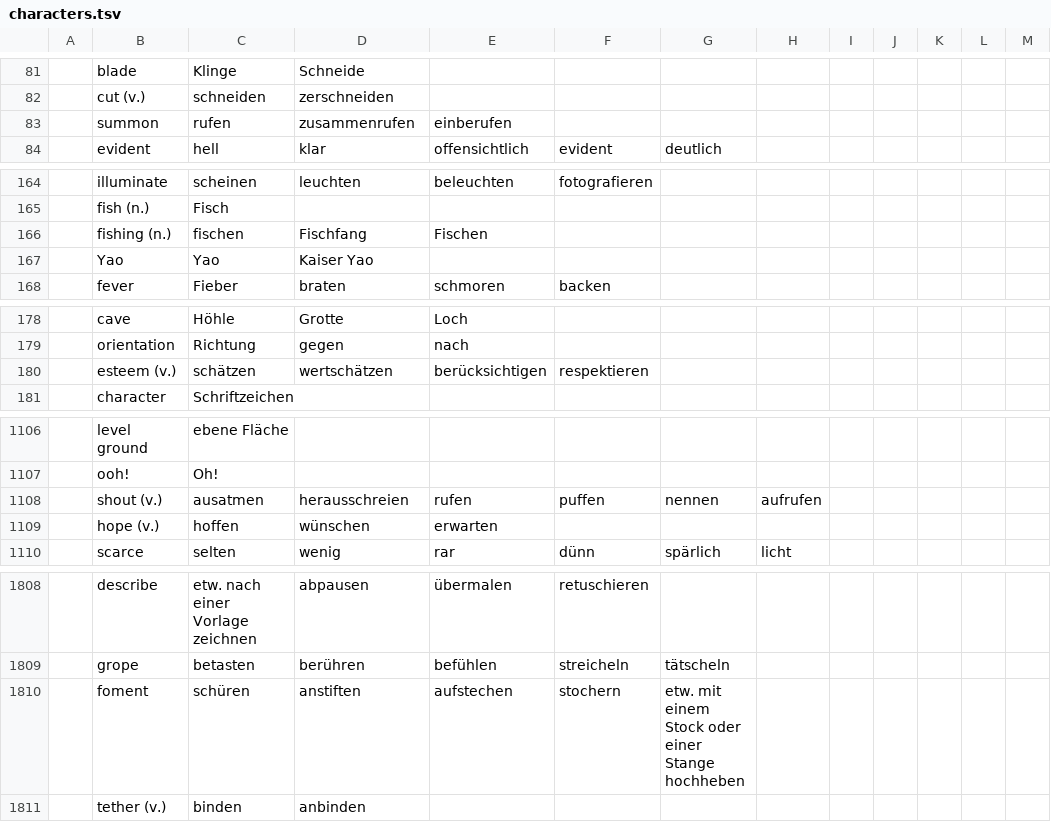
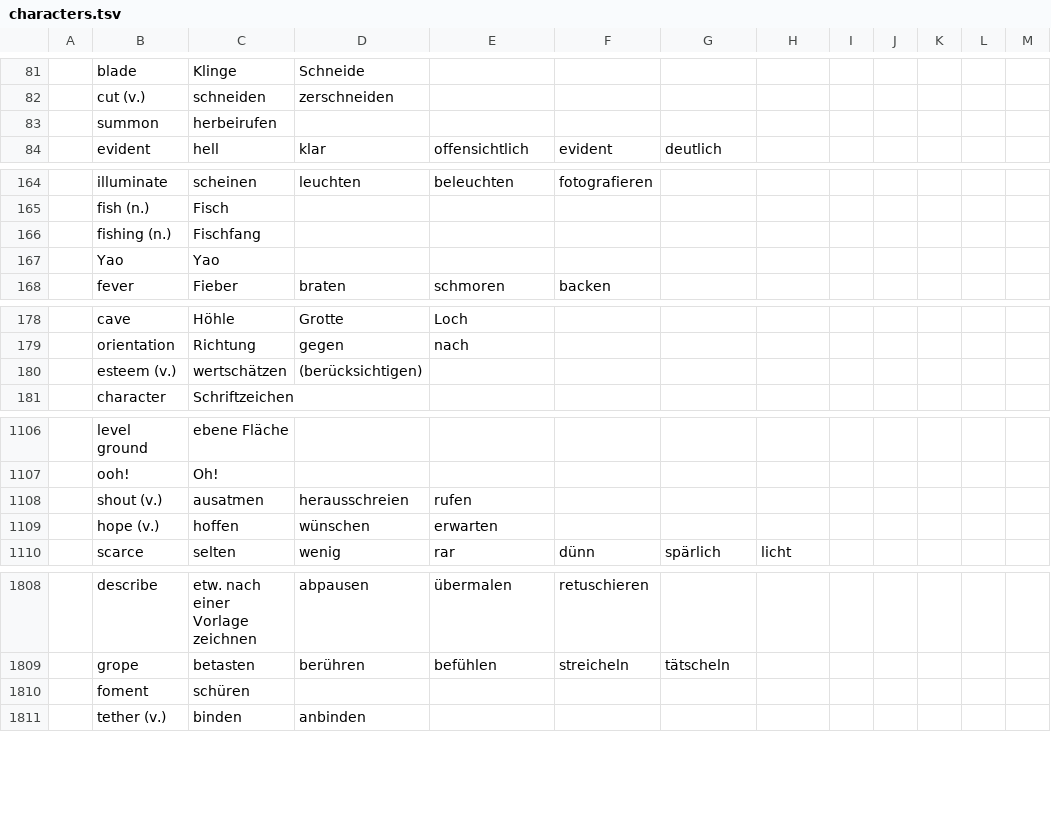
Before and after one commit to marcaltmann/hanzi, a TSV file: characters.tsv, drawn as a sheet; only a part is shown, gaps mark what is left out; the diff covers the shown part only; the diff names each change by its address in the sheet, - before the commit and + after, or states it on an @@ line.

Commit message:
Reduce translations

```diff
--- a/characters.tsv
+++ b/characters.tsv
-C83: rufen
+C83: herbeirufen
-D83: zusammenrufen
+D83: (empty)
-E83: einberufen
+E83: (empty)
-C166: fischen
+C166: Fischfang
-D166: Fischfang
+D166: (empty)
-E166: Fischen
+E166: (empty)
-D167: Kaiser Yao
+D167: (empty)
-C180: schätzen
+C180: wertschätzen
-D180: wertschätzen
+D180: (berücksichtigen)
-E180: berücksichtigen
+E180: (empty)
-F180: respektieren
+F180: (empty)
-F1108: puffen
+F1108: (empty)
-G1108: nennen
+G1108: (empty)
-H1108: aufrufen
+H1108: (empty)
-D1810: anstiften
+D1810: (empty)
-E1810: aufstechen
+E1810: (empty)
-F1810: stochern
+F1810: (empty)
-G1810: etw. mit einem Stock oder einer Stange hochheben
+G1810: (empty)
```
Also changed, not shown: 14 edited cells elsewhere in this file.
